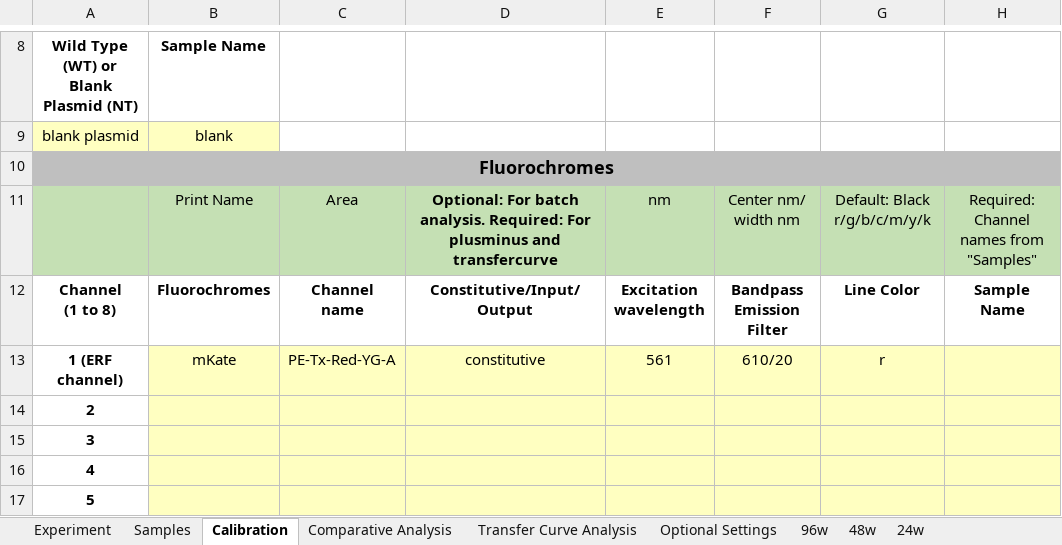
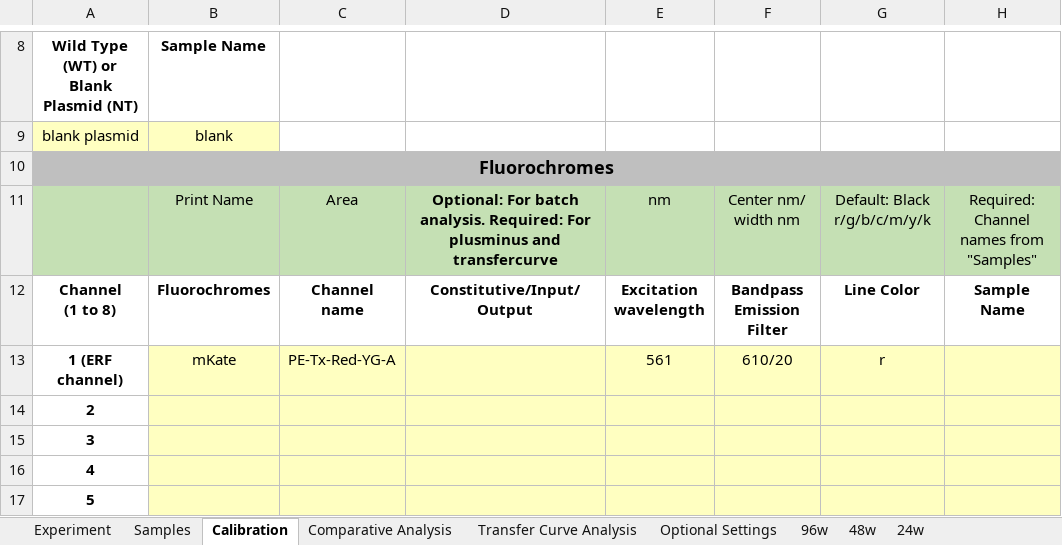
Before and after one commit to hgscott/TASBEFlowAnalytics, an Excel workbook: test_templates/test_batch_template3.xlsx, sheet Calibration, drawn as a sheet; only a part is shown, gaps mark what is left out; values as stored, in another font and other column widths than the file's, no borders; charts and pictures not drawn; the diff names each change by its address in the sheet, - before the commit and + after, or states it on an @@ line.

```diff
--- a/test_templates/test_batch_template3.xlsx (sheet Calibration)
+++ b/test_templates/test_batch_template3.xlsx (sheet Calibration)
-D13: constitutive
+D13: (empty)
```
Also changed, not shown: test_templates/faulty_batch_template1.xlsx, test_templates/test_batch_template2.xlsx, 3 other files.
